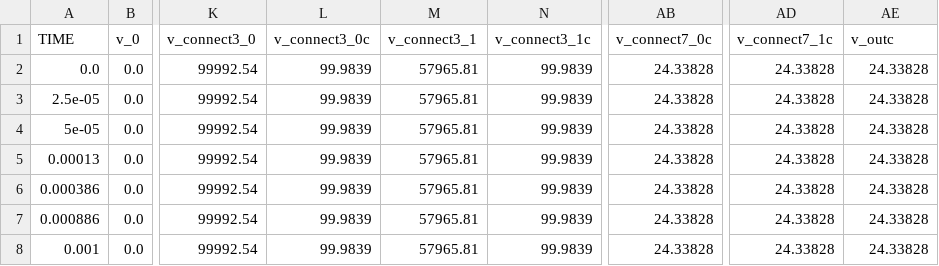
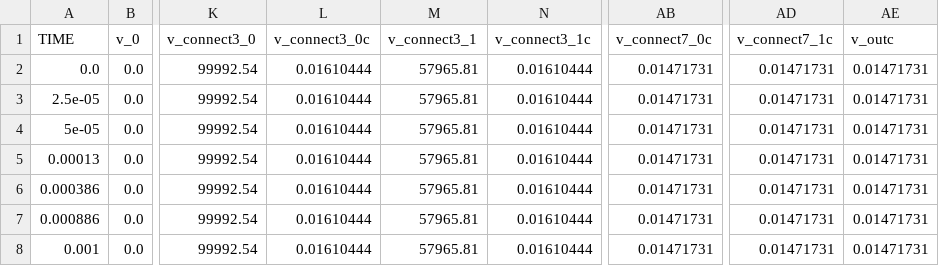
Before and after one commit to utah-MFDA/V2Va_Parser, a CSV file: smart_toilet_soln2/smart_toilet_soln2_o_tr0.csv, drawn as a sheet; only a part is shown, gaps mark what is left out; the diff names each change by its address in the sheet, - before the commit and + after, or states it on an @@ line.

```diff
--- a/smart_toilet_soln2/smart_toilet_soln2_o_tr0.csv
+++ b/smart_toilet_soln2/smart_toilet_soln2_o_tr0.csv
-L2:L8 (v_connect3_0c): 99.9839
+L2:L8 (v_connect3_0c): 0.01610444
-N2:N8 (v_connect3_1c): 99.9839
+N2:N8 (v_connect3_1c): 0.01610444
-AB2:AB8 (v_connect7_0c): 24.33828
+AB2:AB8 (v_connect7_0c): 0.01471731
-AD2:AD8 (v_connect7_1c): 24.33828
+AD2:AD8 (v_connect7_1c): 0.01471731
-AE2:AE8 (v_outc): 24.33828
+AE2:AE8 (v_outc): 0.01471731
```
Also changed, not shown: smart_toilet_soln1/smart_toilet_soln1_o_tr0.csv, smart_toilet_soln3/smart_toilet_soln3_o_tr0.csv, 5 other files.
